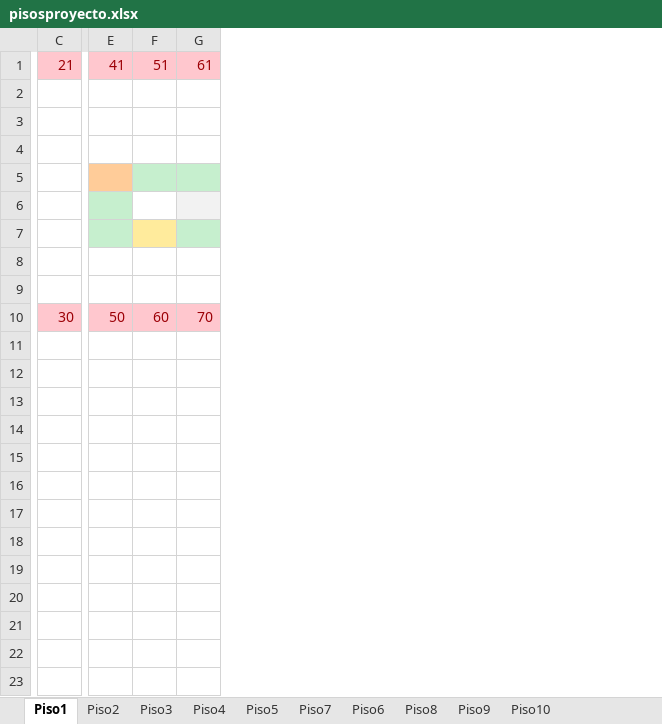
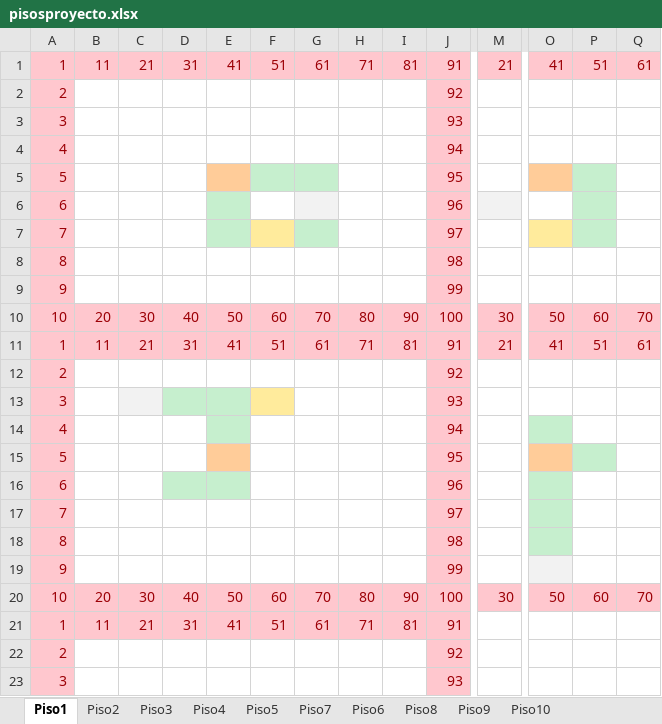
Before and after one commit to Fartis/TonTuna-Dungeon, an Excel workbook: TonTunaDungeon/src/pisosproyecto.xlsx, sheet Piso1, drawn as a sheet; only a part is shown, gaps mark what is left out; values as stored, in another font and other column widths than the file's, no borders; addresses are those after the commit; rows hold the shown columns only; the diff covers the shown part only; the diff names each change by its address in the sheet, - before the commit and + after, or states it on an @@ line.

Commit message:
Corregido el piso 1 XML

```diff
--- a/TonTunaDungeon/src/pisosproyecto.xlsx (sheet Piso1)
+++ b/TonTunaDungeon/src/pisosproyecto.xlsx (sheet Piso1)
+column A, rows 1-10: 1 | 2 | 3 | 4 | 5 | 6 | 7 | 8 | 9 | 10
+column B, rows 1-10: 11 |  |  |  |  |  |  |  |  | 20
+column C, rows 1-10: 21 |  |  |  |  |  |  |  |  | 30
+column D, rows 1-10: 31 |  |  |  |  |  |  |  |  | 40
+column E, rows 1-10: 41 |  |  |  |  |  |  |  |  | 50
+column F, rows 1-10: 51 |  |  |  |  |  |  |  |  | 60
+column G, rows 1-10: 61 |  |  |  |  |  |  |  |  | 70
+column H, rows 1-10: 71 |  |  |  |  |  |  |  |  | 80
+column I, rows 1-10: 81 |  |  |  |  |  |  |  |  | 90
+column J, rows 1-10: 91 | 92 | 93 | 94 | 95 | 96 | 97 | 98 | 99 | 100
-Q5 fill: #C6EFCE
+Q5 fill: none
-M6 fill: none
+M6 fill: #F2F2F2
-O6 fill: #C6EFCE
+O6 fill: none
-P6 fill: none
+P6 fill: #C6EFCE
-Q6 fill: #F2F2F2
+Q6 fill: none
-O7 fill: #C6EFCE
+O7 fill: #FFEB9C
-P7 fill: #FFEB9C
+P7 fill: #C6EFCE
-Q7 fill: #C6EFCE
+Q7 fill: none
+row 11: 1 | 11 | 21 | 31 | 41 | 51 | 61 | 71 | 81 | 91 | 21 | 41 | 51 | 61
+row 12: 2 |  |  |  |  |  |  |  |  | 92
+row 13: 3 |  |  |  |  |  |  |  |  | 93
+row 14: 4 |  |  |  |  |  |  |  |  | 94
+row 15: 5 |  |  |  |  |  |  |  |  | 95
+row 16: 6 |  |  |  |  |  |  |  |  | 96
+row 17: 7 |  |  |  |  |  |  |  |  | 97
+row 18: 8 |  |  |  |  |  |  |  |  | 98
+row 19: 9 |  |  |  |  |  |  |  |  | 99
+row 20: 10 | 20 | 30 | 40 | 50 | 60 | 70 | 80 | 90 | 100 | 30 | 50 | 60 | 70
+row 21: 1 | 11 | 21 | 31 | 41 | 51 | 61 | 71 | 81 | 91
+row 22: 2 |  |  |  |  |  |  |  |  | 92
+row 23: 3 |  |  |  |  |  |  |  |  | 93
```
Also changed, not shown: 7 added rows and cell formats elsewhere in this sheet.
